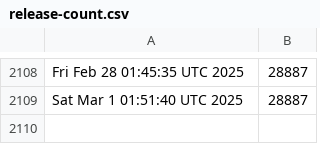
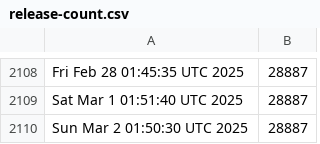
Before and after one commit to kgilmer/ghactions, a CSV file: release-count.csv, drawn as a sheet; only a part is shown, gaps mark what is left out; the diff names each change by its address in the sheet, - before the commit and + after, or states it on an @@ line.

```diff
--- a/release-count.csv
+++ b/release-count.csv
+row 2110: Sun Mar 2 01:50:30 UTC 2025 | 28887
```
Also changed, not shown: iso-release-count.csv.
